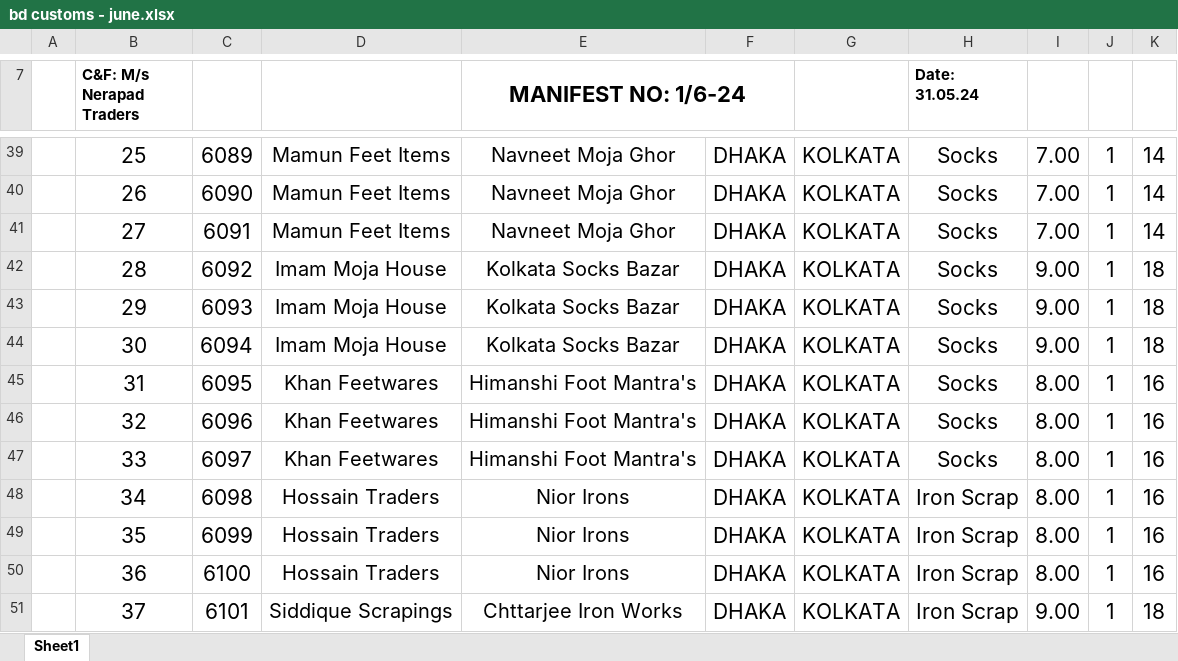
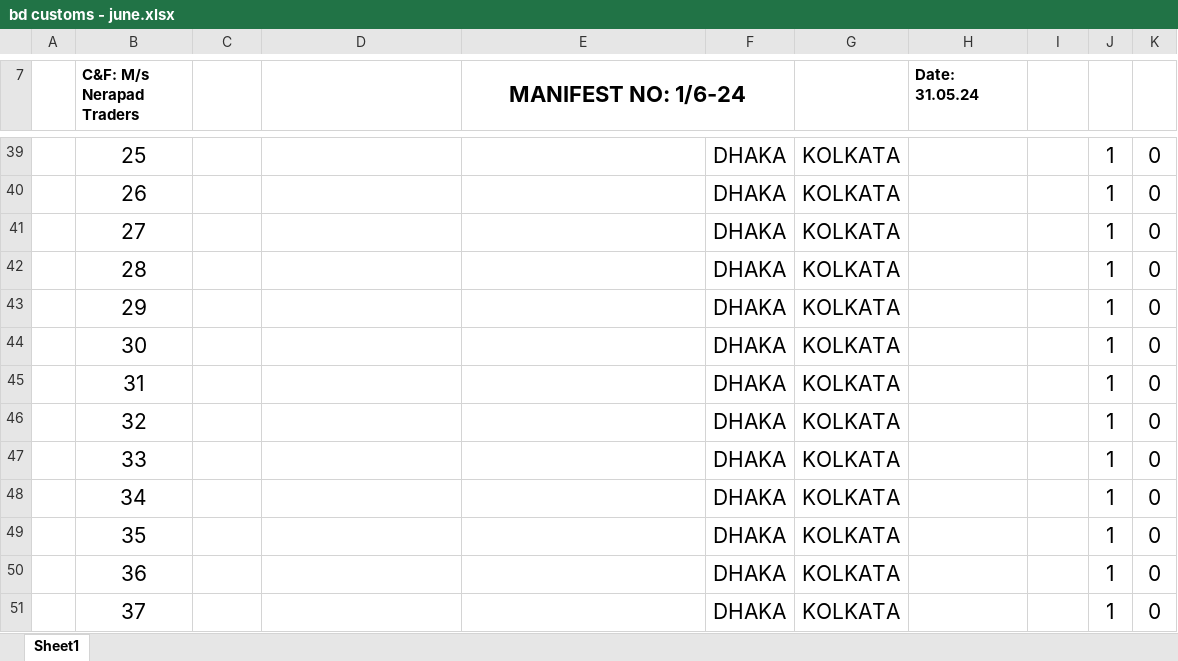
Before and after one commit to rishad04/Oriental-xl-works, an Excel workbook: bd customs - june.xlsx, sheet Sheet1, drawn as a sheet; only a part is shown, gaps mark what is left out; values as stored, in another font and other column widths than the file's, no borders; the diff covers the shown part only; the diff names each change by its address in the sheet, - before the commit and + after, or states it on an @@ line.

```diff
--- a/bd customs - june.xlsx (sheet Sheet1)
+++ b/bd customs - june.xlsx (sheet Sheet1)
-C39: 6089
+C39: (empty)
-D39:D41: Mamun Feet Items
+D39:D41: (empty)
-E39:E41 (MANIFEST NO: 1/6-24): Navneet Moja Ghor
+E39:E41 (MANIFEST NO: 1/6-24): (empty)
-H39:H47 (Date: 31.05.24): Socks
+H39:H47 (Date: 31.05.24): (empty)
-I39:I41: 7.00
+I39:I41: (empty)
-K39:K41: 14
+K39:K41: 0
-C40: 6090
+C40: (empty)
-C41: 6091
+C41: (empty)
-C42: 6092
+C42: (empty)
-D42:D44: Imam Moja House
+D42:D44: (empty)
-E42:E44 (MANIFEST NO: 1/6-24): Kolkata Socks Bazar
+E42:E44 (MANIFEST NO: 1/6-24): (empty)
-I42:I44: 9.00
+I42:I44: (empty)
-K42:K44: 18
+K42:K44: 0
-C43: 6093
+C43: (empty)
-C44: 6094
+C44: (empty)
-C45: 6095
+C45: (empty)
-D45:D47: Khan Feetwares
+D45:D47: (empty)
-E45:E47 (MANIFEST NO: 1/6-24): Himanshi Foot Mantra's
+E45:E47 (MANIFEST NO: 1/6-24): (empty)
-I45:I50: 8.00
+I45:I50: (empty)
-K45:K50: 16
+K45:K50: 0
-C46: 6096
+C46: (empty)
-C47: 6097
+C47: (empty)
-C48: 6098
+C48: (empty)
-D48:D50: Hossain Traders
+D48:D50: (empty)
-E48:E50 (MANIFEST NO: 1/6-24): Nior Irons
+E48:E50 (MANIFEST NO: 1/6-24): (empty)
-H48:H51 (Date: 31.05.24): Iron Scrap
+H48:H51 (Date: 31.05.24): (empty)
-C49: 6099
+C49: (empty)
-C50: 6100
+C50: (empty)
-C51: 6101
+C51: (empty)
-D51: Siddique Scrapings
+D51: (empty)
-E51 (MANIFEST NO: 1/6-24): Chttarjee Iron Works
+E51 (MANIFEST NO: 1/6-24): (empty)
-I51: 9.00
+I51: (empty)
-K51: 18
+K51: 0
```
Also changed, not shown: 176 edited cells elsewhere in this sheet, 3 other files.
